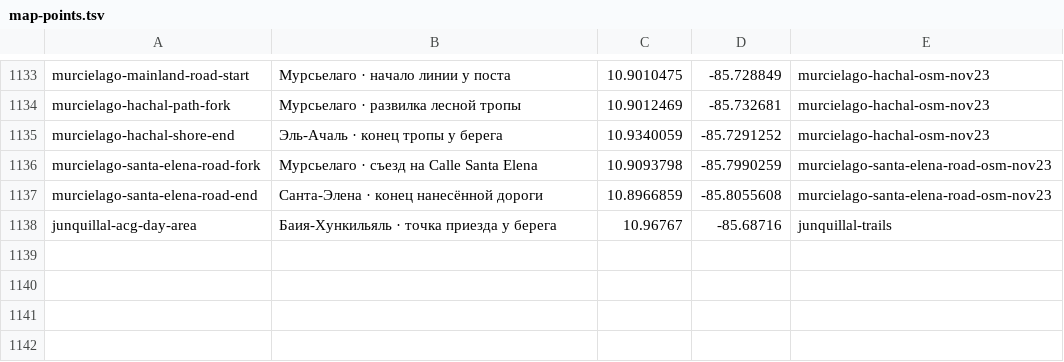
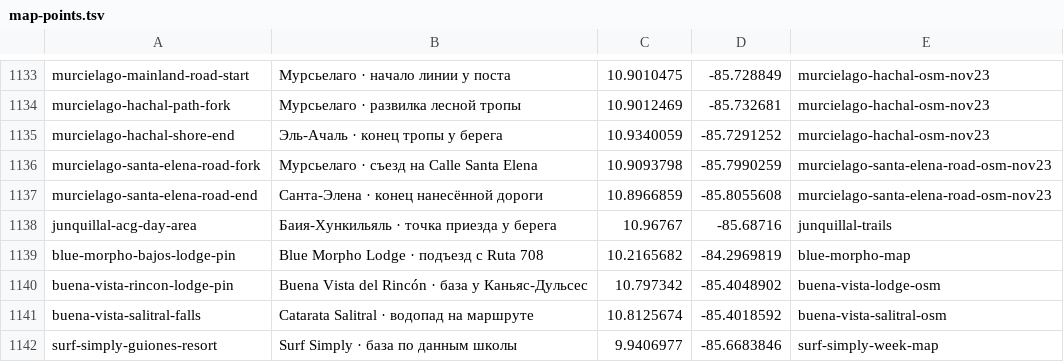
Before and after one commit to Paldd/costa-rica-travel-atlas, a TSV file: data/map-points.tsv, drawn as a sheet; only a part is shown, gaps mark what is left out.

```diff
--- a/data/map-points.tsv
+++ b/data/map-points.tsv
@@ -1138 +1138,5 @@ murcielago-santa-elena-road-end	Санта-Элена · конец нанесё
 junquillal-acg-day-area	Баия-Хункильяль · точка приезда у берега	10.96767	-85.68716	junquillal-trails
+blue-morpho-bajos-lodge-pin	Blue Morpho Lodge · подъезд с Ruta 708	10.2165682	-84.2969819	blue-morpho-map
+buena-vista-rincon-lodge-pin	Buena Vista del Rincón · база у Каньяс-Дульсес	10.797342	-85.4048902	buena-vista-lodge-osm
+buena-vista-salitral-falls	Catarata Salitral · водопад на маршруте	10.8125674	-85.4018592	buena-vista-salitral-osm
+surf-simply-guiones-resort	Surf Simply · база по данным школы	9.9406977	-85.6683846	surf-simply-week-map
```
Also changed, not shown: data/catalog-coasts.tsv, data/catalog-full-pass-routes.tsv, 30 other files.
